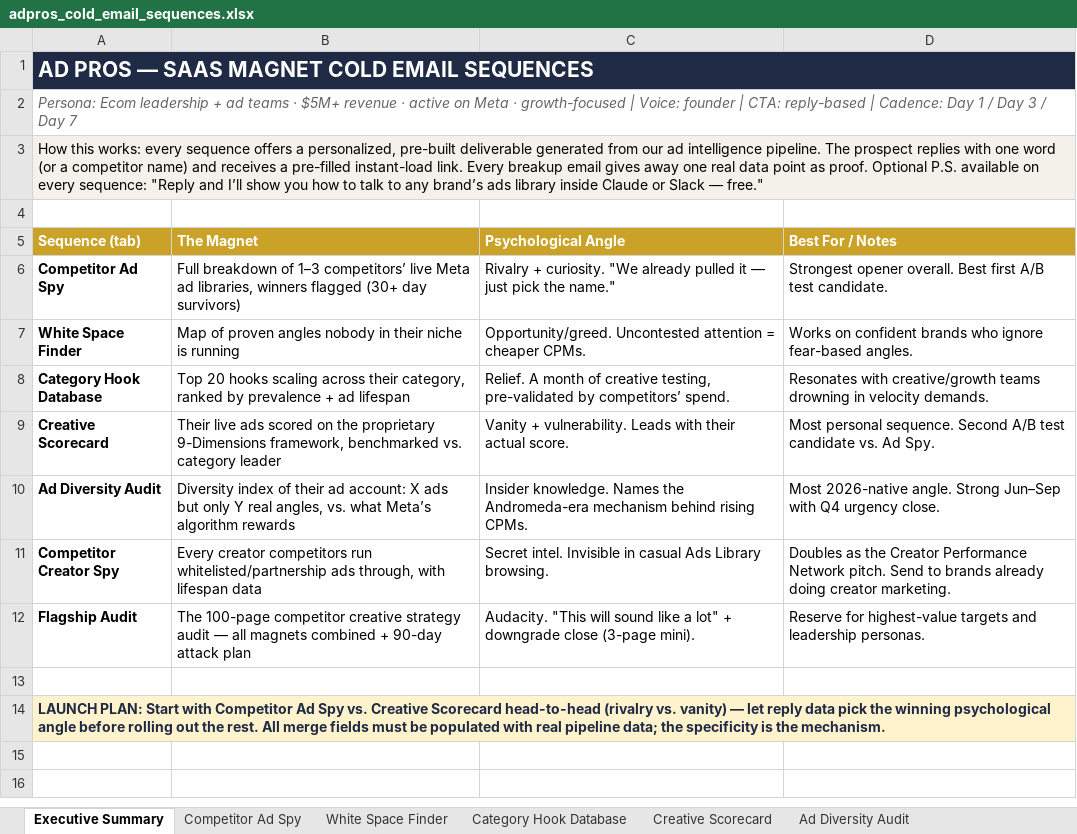
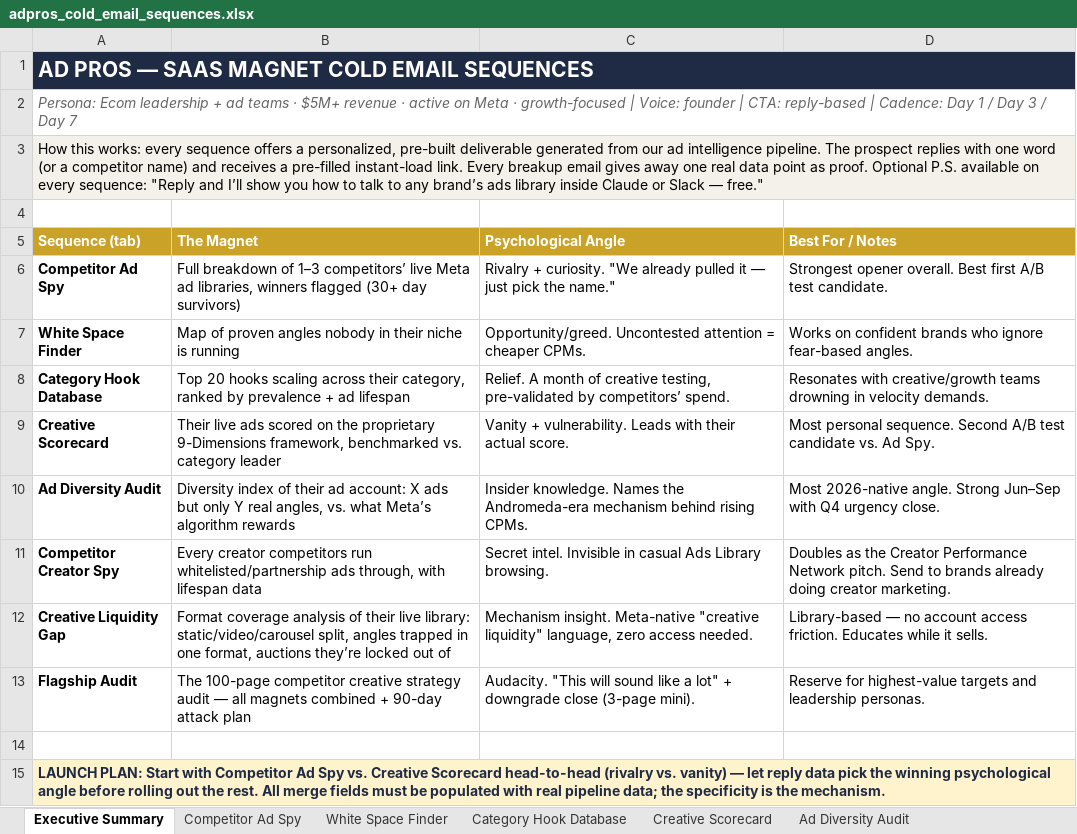
Before and after one commit to AdProsllc/docs, an Excel workbook: saas-magnet-cold-email-sequences/adpros_cold_email_sequences.xlsx, sheet Executive Summary, drawn as a sheet; values as stored, in another font and other column widths than the file's, no borders; the diff names each change by its address in the sheet, - before the commit and + after, or states it on an @@ line.

Commit message:
feat: publish saas-magnet-cold-email-sequences (add Creative Liquidity Gap sequence)

```diff
--- a/saas-magnet-cold-email-sequences/adpros_cold_email_sequences.xlsx (sheet Executive Summary)
+++ b/saas-magnet-cold-email-sequences/adpros_cold_email_sequences.xlsx (sheet Executive Summary)
+row 12: Creative Liquidity Gap | Format coverage analysis of their live library: static/video/carousel split, angles trapped in one format, auctions they’re locked out of | Mechanism insight. Meta-native "creative liquidity" language, zero access needed. | Library-based — no account access friction. Educates while it sells.
```
Also changed, not shown: other sheet tabs, 9 other files.
